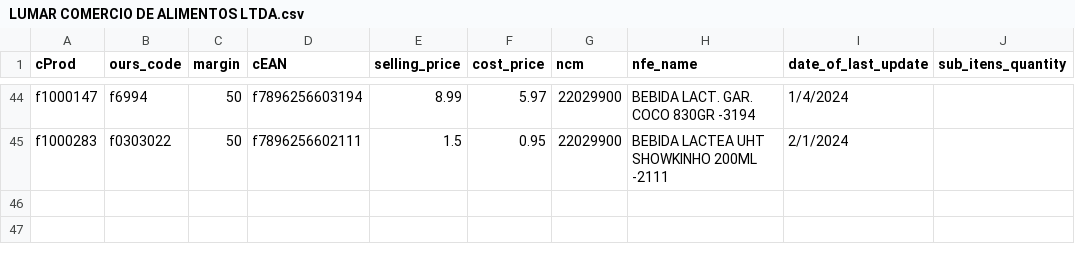
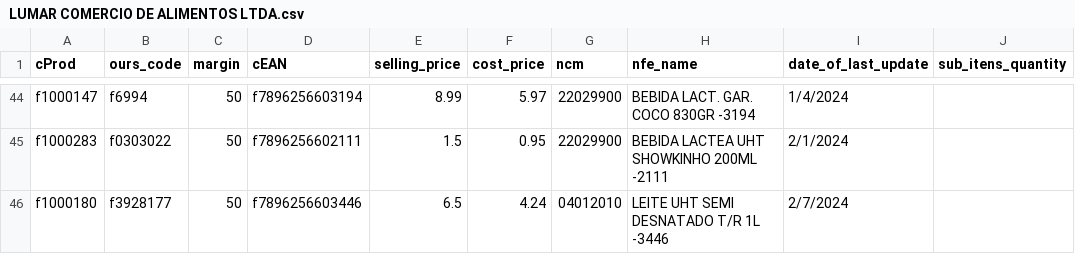
Before and after one commit to I3run01/bot-update-price-python, a CSV file: database/LUMAR COMERCIO DE ALIMENTOS LTDA.csv, drawn as a sheet; only a part is shown, gaps mark what is left out; the diff names each change by its address in the sheet, - before the commit and + after, or states it on an @@ line.

```diff
--- a/database/LUMAR COMERCIO DE ALIMENTOS LTDA.csv
+++ b/database/LUMAR COMERCIO DE ALIMENTOS LTDA.csv
+row 46: f1000180 | f3928177 | 50 | f7896256603446 | 6.5 | 4.24 | 04012010 | LEITE UHT SEMI DESNATADO T/R 1L -3446 | 2/7/2024
```
Also changed, not shown: database/DEYCON COMERCIO E DISTRIBUICAO LTDA.csv, database/FRIMESA COOPERATIVA CENTRAL.csv, 3 other files.
